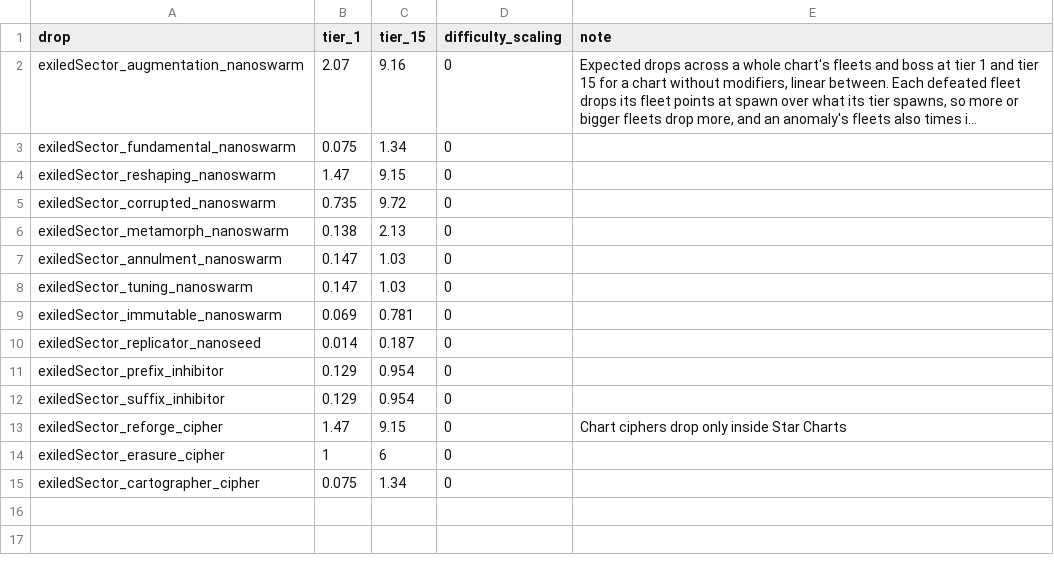
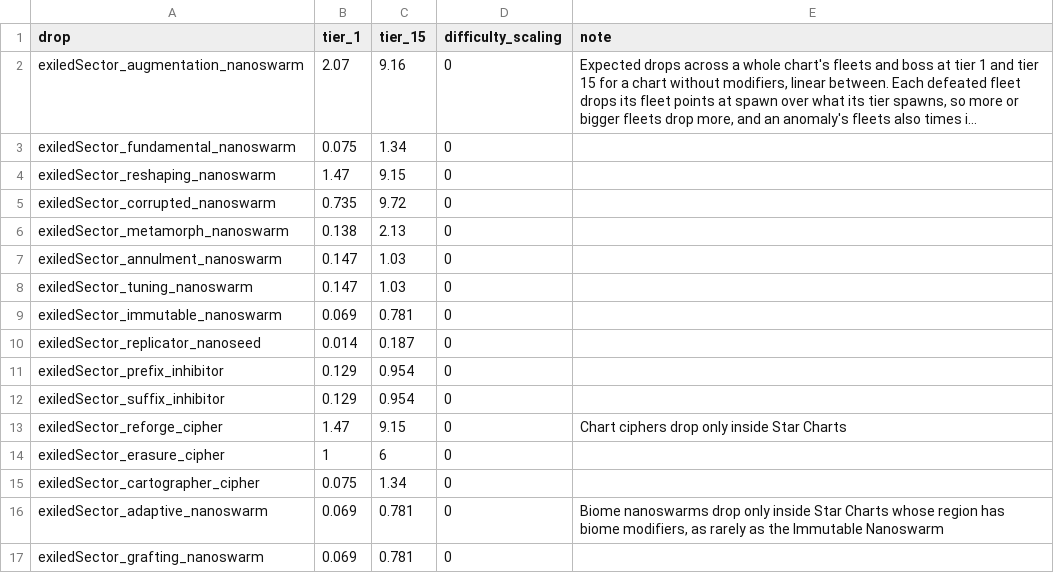
Before and after one commit to ExiledPortals/ExiledSector, a CSV file: data/config/exiledSector/chart_materials.csv, drawn as a sheet; long unchanged cells end in ….

```diff
--- a/data/config/exiledSector/chart_materials.csv
+++ b/data/config/exiledSector/chart_materials.csv
@@ -15 +15,3 @@ exiledSector_erasure_cipher,1,6,0,
 exiledSector_cartographer_cipher,0.075,1.34,0,
+exiledSector_adaptive_nanoswarm,0.069,0.781,0,"Biome nanoswarms drop only inside Star Charts whose region has biome modifiers, as rarely as the Immutable Nanoswarm"
+exiledSector_grafting_nanoswarm,0.069,0.781,0,
```
Also changed, not shown: data/campaign/special_items.csv, data/config/exiledSector/effect_aliases.csv, 36 other files.
